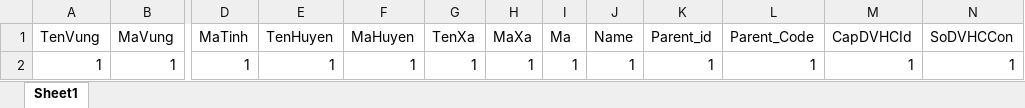
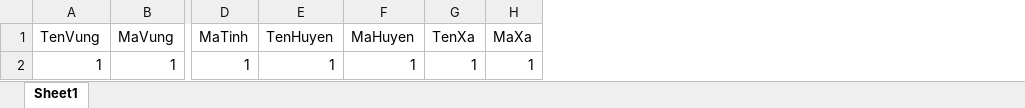
Before and after one commit to Htapro1989/KiemKeDatDai, an Excel workbook: aspnet-core/src/KiemKeDatDai.Web.Host/wwwroot/Templates/excels/TemplateImport_DVHC.xlsx, sheet Sheet1, drawn as a sheet; only a part is shown, gaps mark what is left out; values as stored, in another font and other column widths than the file's, no borders; table styles not drawn; the diff names each change by its address in the sheet, - before the commit and + after, or states it on an @@ line.

```diff
--- a/aspnet-core/src/KiemKeDatDai.Web.Host/wwwroot/Templates/excels/TemplateImport_DVHC.xlsx (sheet Sheet1)
+++ b/aspnet-core/src/KiemKeDatDai.Web.Host/wwwroot/Templates/excels/TemplateImport_DVHC.xlsx (sheet Sheet1)
-column I (Ma), row 2: 1
-column J (Name), row 2: 1
-column K (Parent_id), row 2: 1
-column L (Parent_Code), row 2: 1
-column M (CapDVHCId), row 2: 1
-column N (SoDVHCCon), row 2: 1
```
Also changed, not shown: 3 other files.
